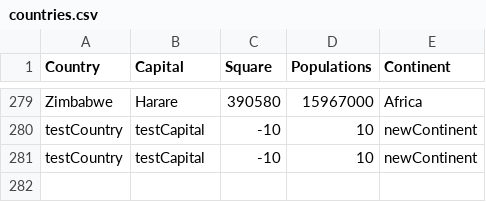
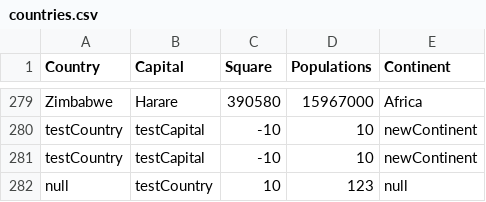
Before and after one commit to jawwr/CLI-sql-for-csv, a CSV file: test files/countries.csv, drawn as a sheet; only a part is shown, gaps mark what is left out.

```diff
--- a/test files/countries.csv
+++ b/test files/countries.csv
@@ -281 +281,2 @@ testCountry;testCapital;-10;10;newContinent
 testCountry;testCapital;-10;10;newContinent
+null;testCountry;10;123;null
```
Also changed, not shown: 5 other files.
